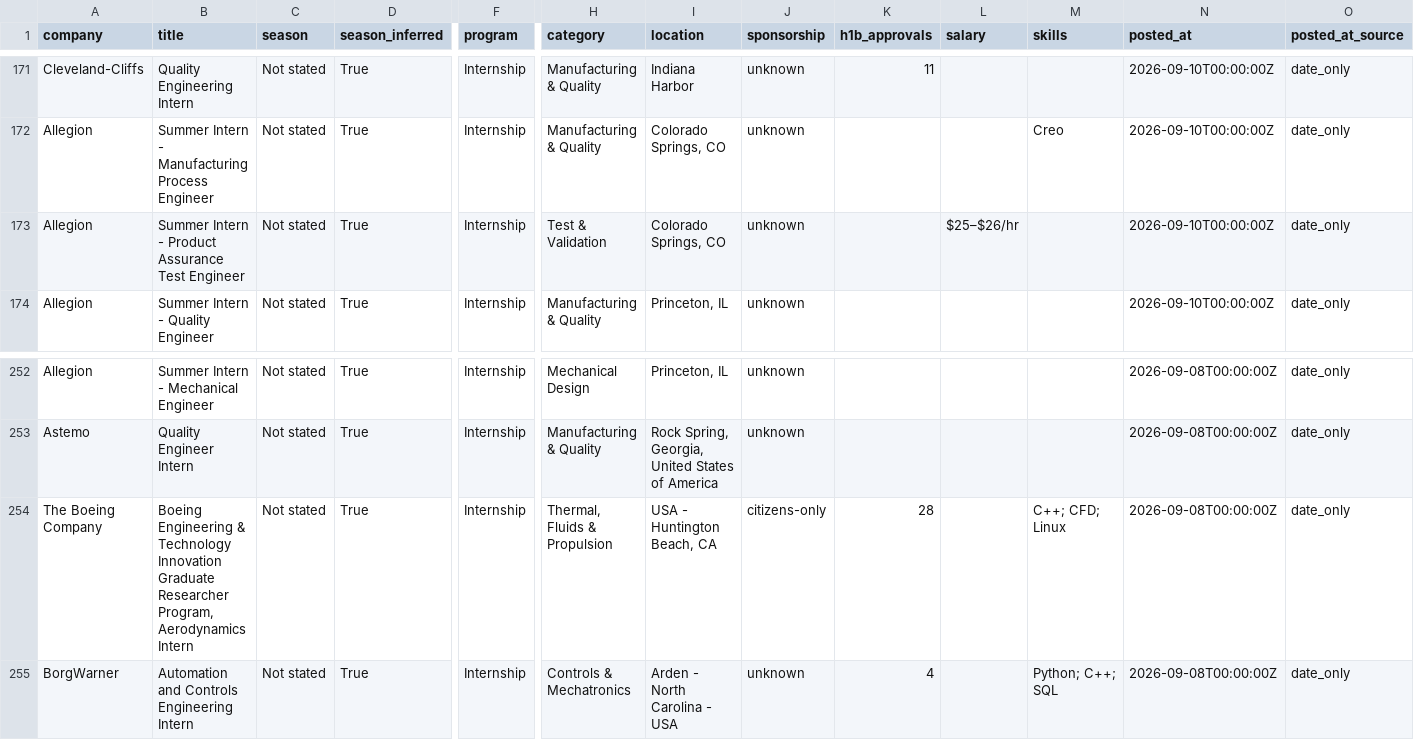
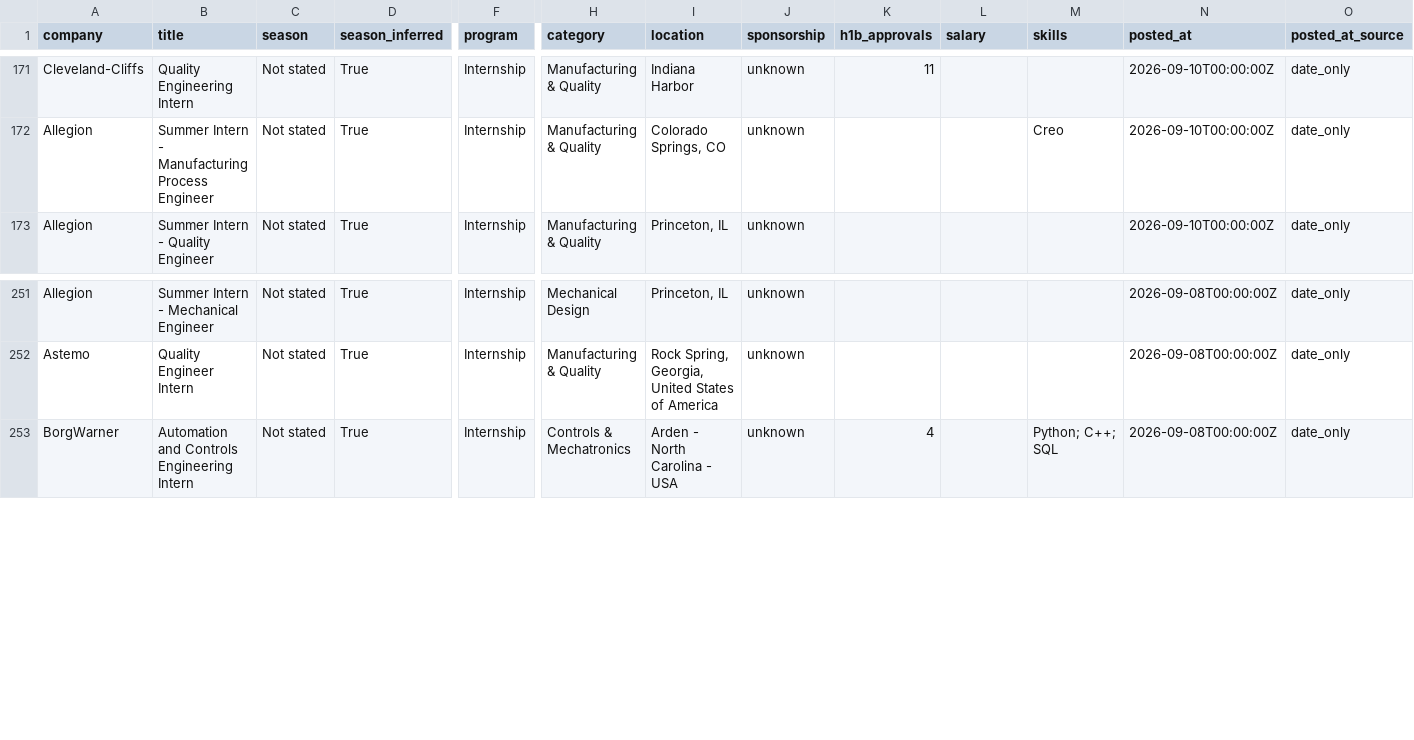
Before and after one commit to pranavd1437/mechanical-aerospace-internship-engine, a CSV file: data/internships.csv, drawn as a sheet; only a part is shown, gaps mark what is left out; rows hold the shown columns only; the diff names each change by its address in the sheet, - before the commit and + after, or states it on an @@ line.

```diff
--- a/data/internships.csv
+++ b/data/internships.csv
-row 173: Allegion | Summer Intern - Product Assurance Test Engineer | Not stated | True | Internship | Test & Validation | Colorado Springs, CO | unknown |  | $25–$26/hr |  | 2026-09-10T00:00:00Z | date_only
-row 254: The Boeing Company | Boeing Engineering & Technology Innovation Graduate Researcher Program, Aerodynamics Intern | Not stated | True | Internship | Thermal, Fluids & Propulsion | USA - Huntington Beach, CA | citizens-only | 28 |  | C++; CFD; Linux | 2026-09-08T00:00:00Z | date_only
```
Also changed, not shown: docs/internships.csv, 12 other files.
